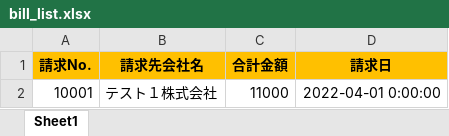
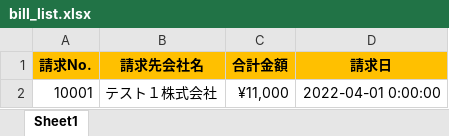
Before and after one commit to liberbell/py50, an Excel workbook: excel/bill_list.xlsx, sheet Sheet1, drawn as a sheet; values as stored, in another font and other column widths than the file's, no borders; the diff names each change by its address in the sheet, - before the commit and + after, or states it on an @@ line.

Commit message:
cal_excel7

```diff
--- a/excel/bill_list.xlsx (sheet Sheet1)
+++ b/excel/bill_list.xlsx (sheet Sheet1)
-C2 (合計金額): 11000
+C2 (合計金額): ¥11,000
```
Also changed, not shown: 1 other file.
